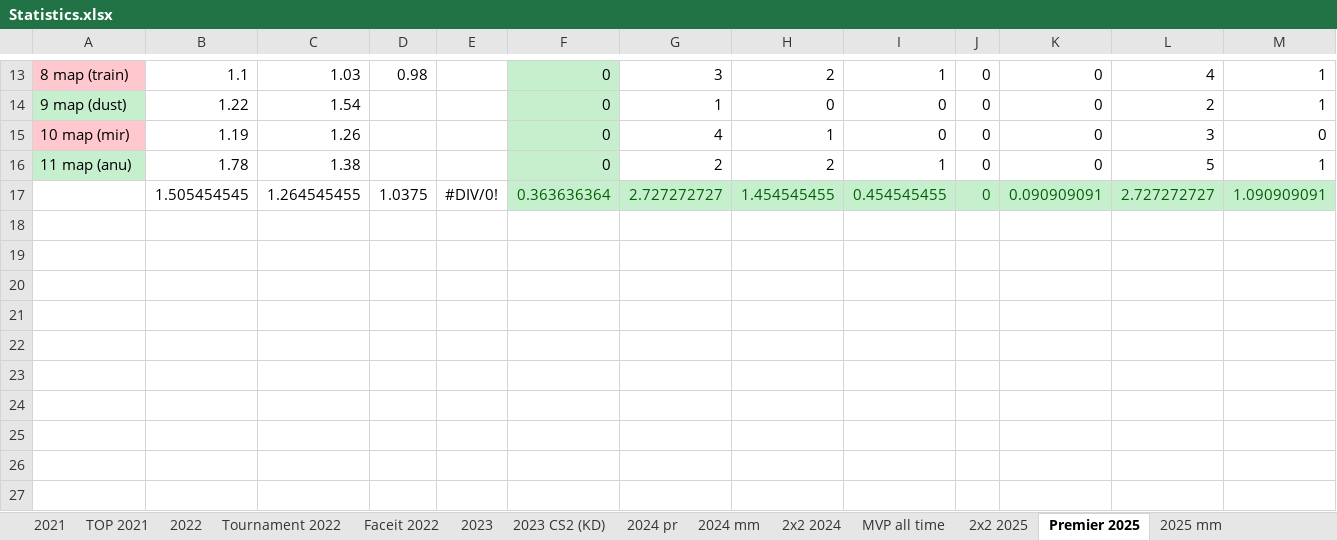
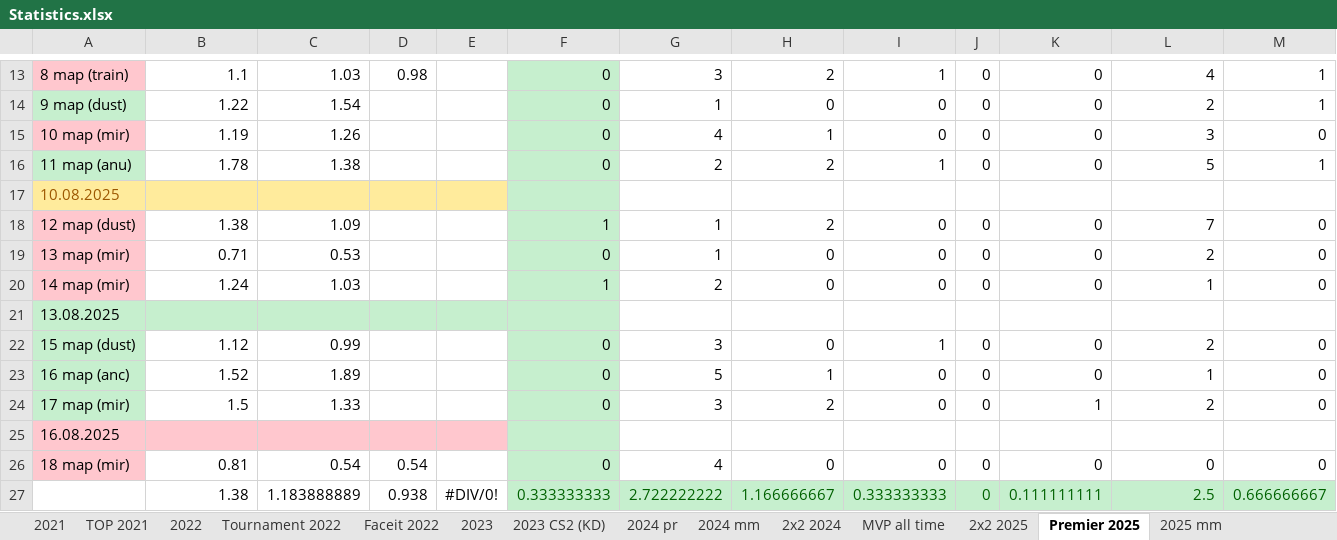
Before and after one commit to Geraque/stats-bot_v2, an Excel workbook: stats-bot_v2-app/src/main/resources/Statistics.xlsx, sheet Premier 2025, drawn as a sheet; only a part is shown, gaps mark what is left out; values as stored, in another font and other column widths than the file's, no borders; removed rows and columns are numbered as before the commit, all else as after; rows hold the shown columns only; the diff covers the shown part only; the diff names each change by its address in the sheet, - before the commit and + after, or states it on an @@ line.

```diff
--- a/stats-bot_v2-app/src/main/resources/Statistics.xlsx (sheet Premier 2025)
+++ b/stats-bot_v2-app/src/main/resources/Statistics.xlsx (sheet Premier 2025)
-row 17:  | 1.505454545 | 1.264545455 | 1.0375 | #DIV/0! | 0.363636364 | 2.727272727 | 1.454545455 | 0.454545455 | 0 | 0.090909091 | 2.727272727 | 1.090909091
+row 17: 10.08.2025
+row 18: 12 map (dust) | 1.38 | 1.09 |  |  | 1 | 1 | 2 | 0 | 0 | 0 | 7 | 0
+row 19: 13 map (mir) | 0.71 | 0.53 |  |  | 0 | 1 | 0 | 0 | 0 | 0 | 2 | 0
+row 20: 14 map (mir) | 1.24 | 1.03 |  |  | 1 | 2 | 0 | 0 | 0 | 0 | 1 | 0
+row 21: 13.08.2025
+row 22: 15 map (dust) | 1.12 | 0.99 |  |  | 0 | 3 | 0 | 1 | 0 | 0 | 2 | 0
+row 23: 16 map (anc) | 1.52 | 1.89 |  |  | 0 | 5 | 1 | 0 | 0 | 0 | 1 | 0
+row 24: 17 map (mir) | 1.5 | 1.33 |  |  | 0 | 3 | 2 | 0 | 0 | 1 | 2 | 0
+row 25: 16.08.2025
+row 26: 18 map (mir) | 0.81 | 0.54 | 0.54 |  | 0 | 4 | 0 | 0 | 0 | 0 | 0 | 0
+row 27:  | 1.38 | 1.183888889 | 0.938 | #DIV/0! | 0.333333333 | 2.722222222 | 1.166666667 | 0.333333333 | 0 | 0.111111111 | 2.5 | 0.666666667
```
Also changed, not shown: 20 edited cells and cell formats elsewhere in this sheet, sheet 2025 mm, sheet 2х2 2025, formulas that keep their value, 2 other files.
